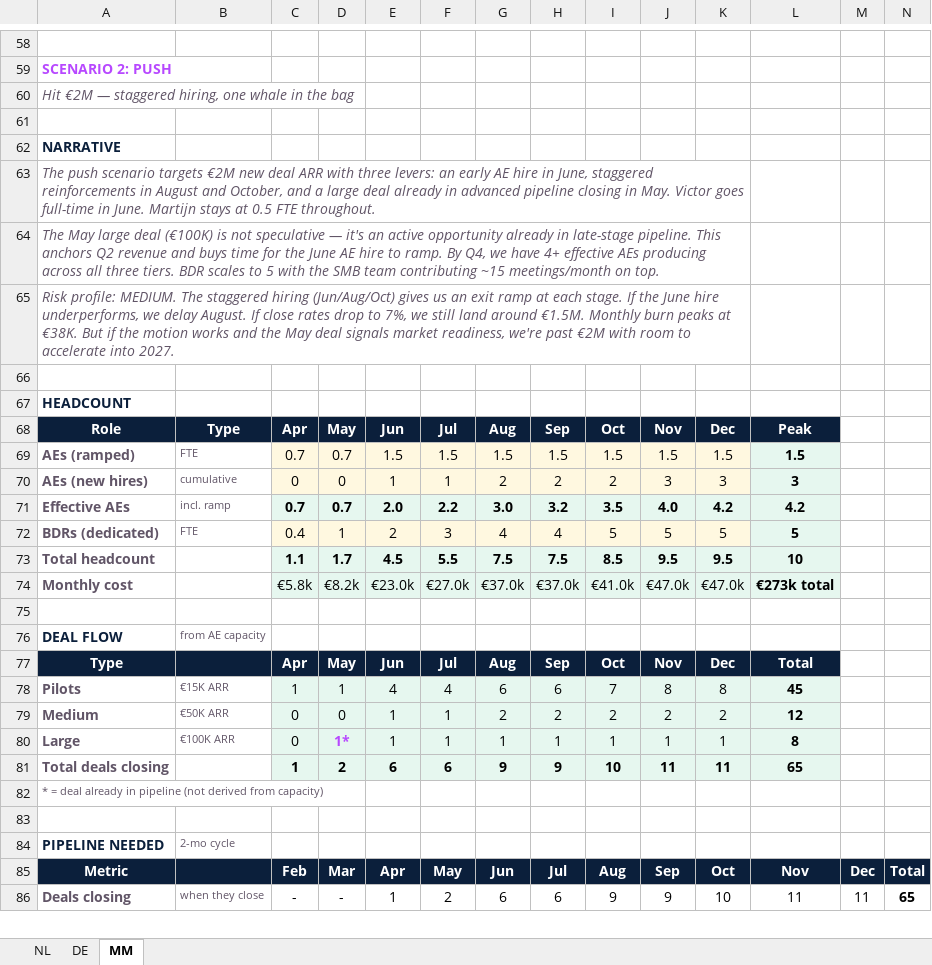
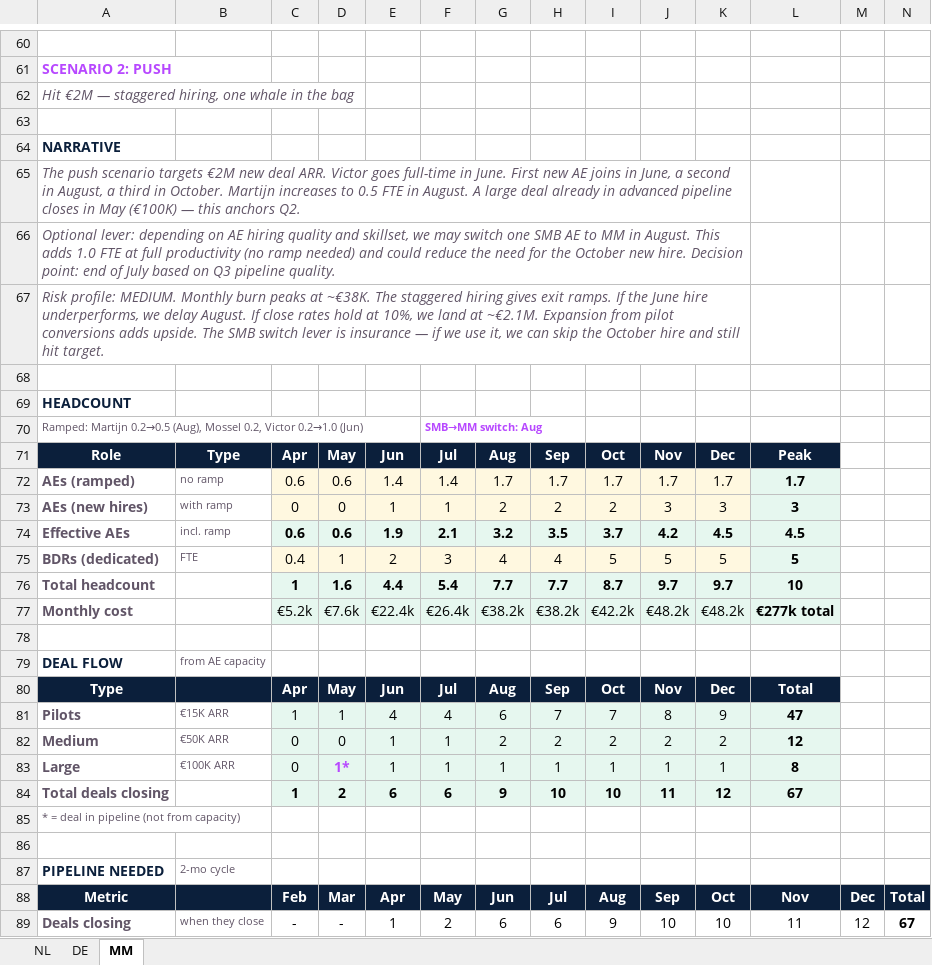
Before and after one commit to martijndereeper-a11y/wp-seo-ai-coaching, an Excel workbook: work/WP_SEO_AI_Scenario_Planning.xlsx, sheet MM, drawn as a sheet; only a part is shown, gaps mark what is left out; values as stored, in another font and other column widths than the file's, no borders; removed rows and columns are numbered as before the commit, all else as after; the diff covers the shown part only; the diff names each change by its address in the sheet, - before the commit and + after, or states it on an @@ line.

```diff
--- a/work/WP_SEO_AI_Scenario_Planning.xlsx (sheet MM)
+++ b/work/WP_SEO_AI_Scenario_Planning.xlsx (sheet MM)
-A65: …new deal ARR with three levers: an early AE hire in June, staggered reinforcements in August and October, and a large deal already in advanced pipeline closing in May. Victor goes full-time in June. Martijn stays at 0.5 FTE throughout.
+A65: …new deal ARR. Victor goes full-time in June. First new AE joins in June, a second in August, a third in October. Martijn increases to 0.5 FTE in August. A large deal already in advanced pipeline closes in May (€100K) — this anchors Q2.
-A66: The May large deal (€100K) is not speculative — it's an active opportunity already in late-stage pipeline. This anchors Q2 revenue and buys time for the June AE hire to ramp. By Q4, we have 4+ effective AEs producing across all three tiers. BDR scales to 5 with the SMB team contributing ~15 meetings/month on top.
+A66: Optional lever: depending on AE hiring quality and skillset, we may switch one SMB AE to MM in August. This adds 1.0 FTE at full productivity (no ramp needed) and could reduce the need for the October new hire. Decision point: end of July based on Q3 pipeline quality.
-A67: …profile: MEDIUM. The staggered hiring (Jun/Aug/Oct) gives us an exit ramp at each stage. If the June hire underperforms, we delay August. If close rates drop to 7%, we still land around €1.5M. Monthly burn peaks at €38K. But if the motion works and the May deal signals market readiness, we're past €2M with room to accelerate into 2027.
+A67: …profile: MEDIUM. Monthly burn peaks at ~€38K. The staggered hiring gives exit ramps. If the June hire underperforms, we delay August. If close rates hold at 10%, we land at ~€2.1M. Expansion from pilot conversions adds upside. The SMB switch lever is insurance — if we use it, we can skip the October hire and still hit target.
+row 70: Ramped: Martijn 0.2→0.5 (Aug), Mossel 0.2, Victor 0.2→1.0 (Jun) |  |  |  |  | SMB→MM switch: Aug
-row 69: AEs (ramped) | FTE | 0.7 | 0.7 | 1.5 | 1.5 | 1.5 | 1.5 | 1.5 | 1.5 | 1.5 | 1.5
+row 72: AEs (ramped) | no ramp | 0.6 | 0.6 | 1.4 | 1.4 | 1.7 | 1.7 | 1.7 | 1.7 | 1.7 | 1.7
-B73: cumulative
+B73: with ramp
-row 71: Effective AEs | incl. ramp | 0.7 | 0.7 | 2.0 | 2.2 | 3.0 | 3.2 | 3.5 | 4.0 | 4.2 | 4.2
+row 74: Effective AEs | incl. ramp | 0.6 | 0.6 | 1.9 | 2.1 | 3.2 | 3.5 | 3.7 | 4.2 | 4.5 | 4.5
-row 73: Total headcount |  | 1.1 | 1.7 | 4.5 | 5.5 | 7.5 | 7.5 | 8.5 | 9.5 | 9.5 | 10
+row 76: Total headcount |  | 1 | 1.6 | 4.4 | 5.4 | 7.7 | 7.7 | 8.7 | 9.7 | 9.7 | 10
-C77: €5.8k
+C77: €5.2k
-D77: €8.2k
+D77: €7.6k
-E77: €23.0k
+E77: €22.4k
-F77: €27.0k
+F77: €26.4k
-G77: €37.0k
+G77: €38.2k
-H77: €37.0k
+H77: €38.2k
-I77: €41.0k
+I77: €42.2k
-J77: €47.0k
+J77: €48.2k
-K77: €47.0k
+K77: €48.2k
-L77: €273k total
+L77: €277k total
-H81: 6
+H81: 7
-K81: 8
+K81: 9
-L81: 45
+L81: 47
-H84: 9
+H84: 10
-K84: 11
+K84: 12
-L84: 65
+L84: 67
-A85: …= deal already in pipeline (not derived from capacity)
+A85: …= deal in pipeline (not from capacity)
-J89: 9
+J89: 10
-M89: 11
+M89: 12
-N89: 65
+N89: 67
```
Also changed, not shown: 13 added rows, 6 removed rows and 133 edited cells elsewhere in this sheet.
